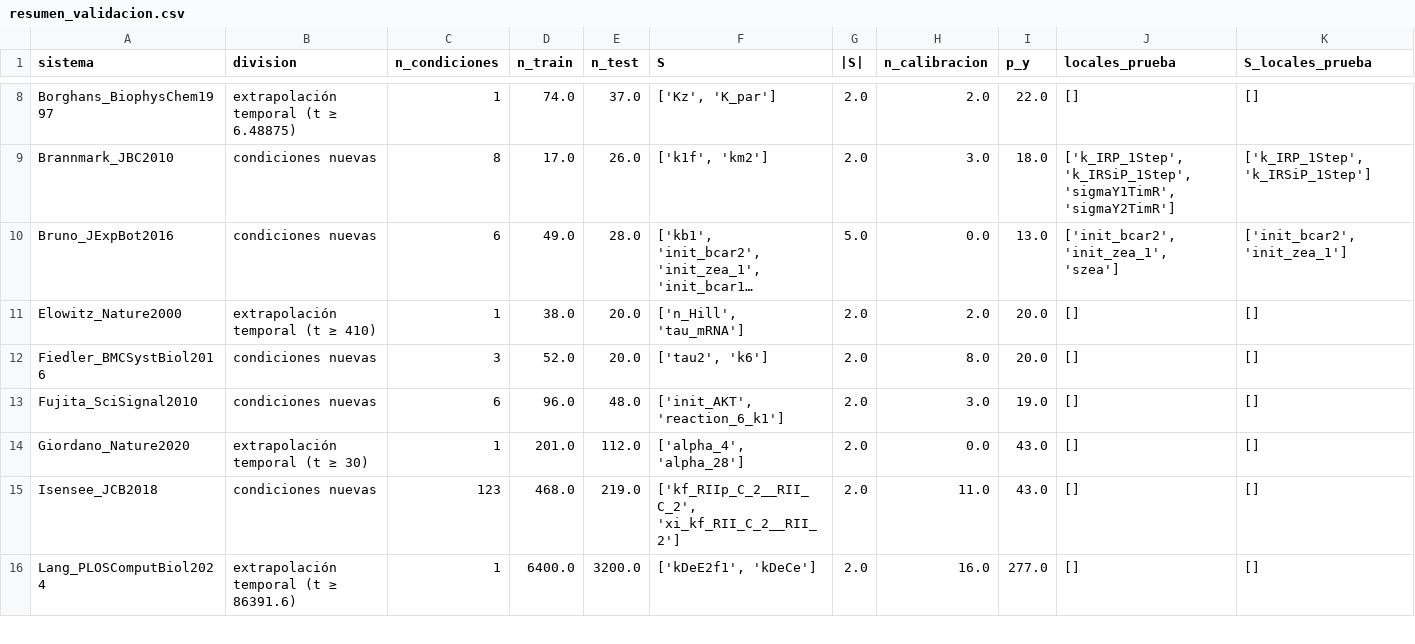
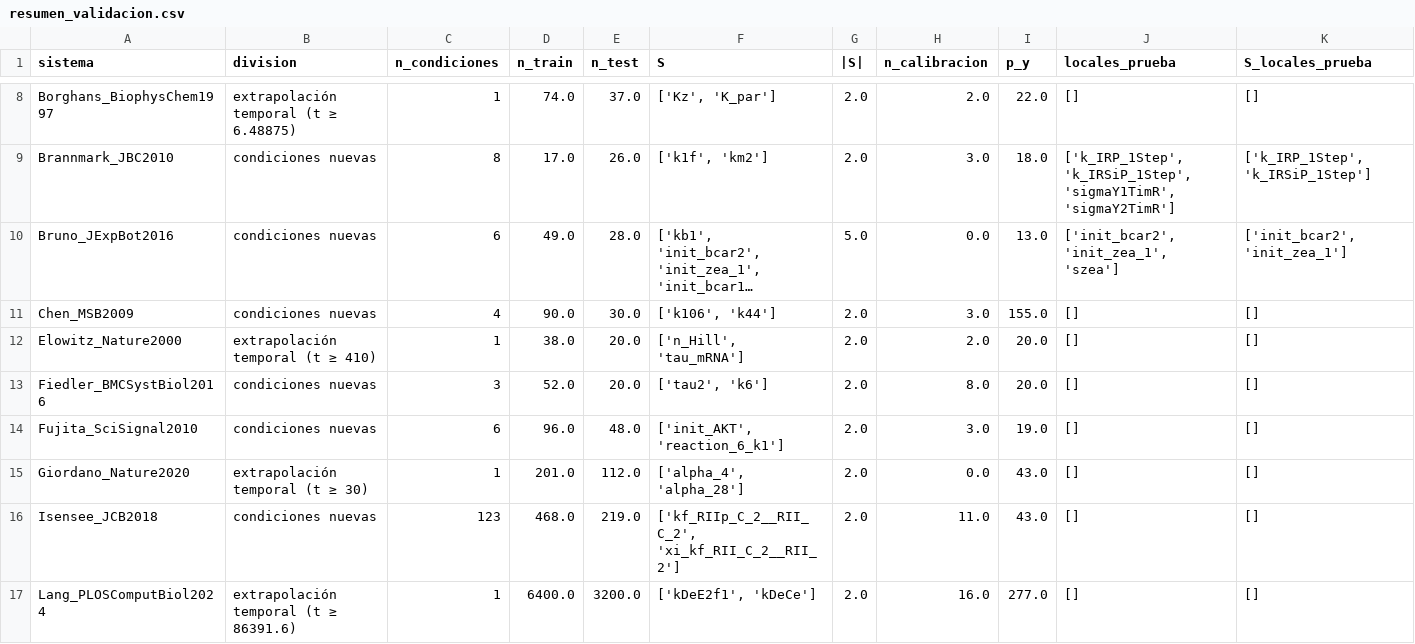
Before and after one commit to monicammr/archivos, a CSV file: certificados/resultados/validacion_externa_bio/resumen_validacion.csv, drawn as a sheet; only a part is shown, gaps mark what is left out; long unchanged cells end in …; rows hold the shown columns only; the diff names each change by its address in the sheet, - before the commit and + after, or states it on an @@ line.

```diff
--- a/certificados/resultados/validacion_externa_bio/resumen_validacion.csv
+++ b/certificados/resultados/validacion_externa_bio/resumen_validacion.csv
+row 11: Chen_MSB2009 | condiciones nuevas | 4 | 90.0 | 30.0 | ['k106', 'k44'] | 2.0 | 3.0 | 155.0 | [] | []
```
Also changed, not shown: 2 other files.
